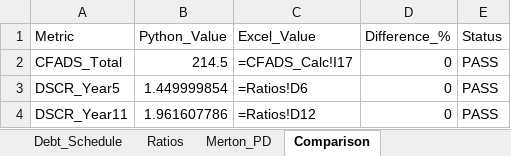
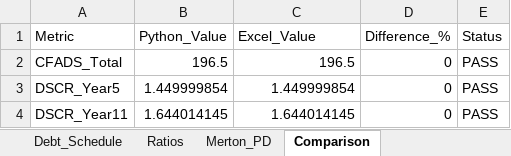
Before and after one commit to ECamposSoria/quantitative-pricing-tokenized-project-finance, an Excel workbook: TP_Quant_Validation.xlsx, sheet Comparison, drawn as a sheet; values as stored, in another font and other column widths than the file's, no borders; formulas without a stored value are shown as written; the diff names each change by its address in the sheet, - before the commit and + after, or states it on an @@ line.

```diff
--- a/TP_Quant_Validation.xlsx (sheet Comparison)
+++ b/TP_Quant_Validation.xlsx (sheet Comparison)
-B2 (Python_Value): 214.5
+B2 (Python_Value): 196.5
-C2 (Excel_Value): =CFADS_Calc!I17
+C2 (Excel_Value): 196.5
-C3 (Excel_Value): =Ratios!D6
+C3 (Excel_Value): 1.449999854
-B4 (Python_Value): 1.961607786
+B4 (Python_Value): 1.644014145
-C4 (Excel_Value): =Ratios!D12
+C4 (Excel_Value): 1.644014145
```
Also changed, not shown: sheet CFADS_Calc, sheet Ratios, Proyecto LEO IOT.xlsx, 13 other files.
